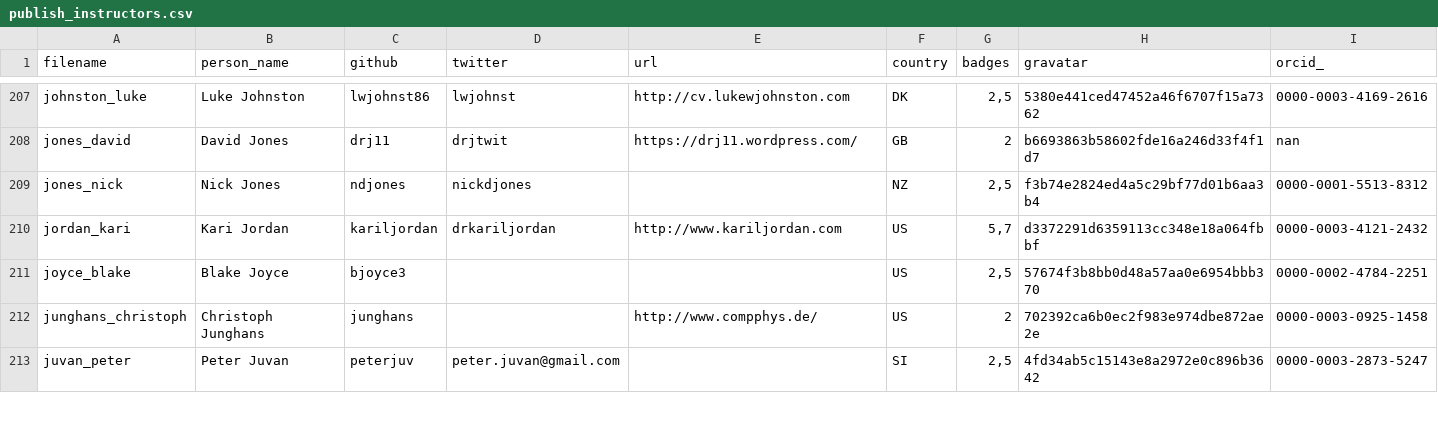
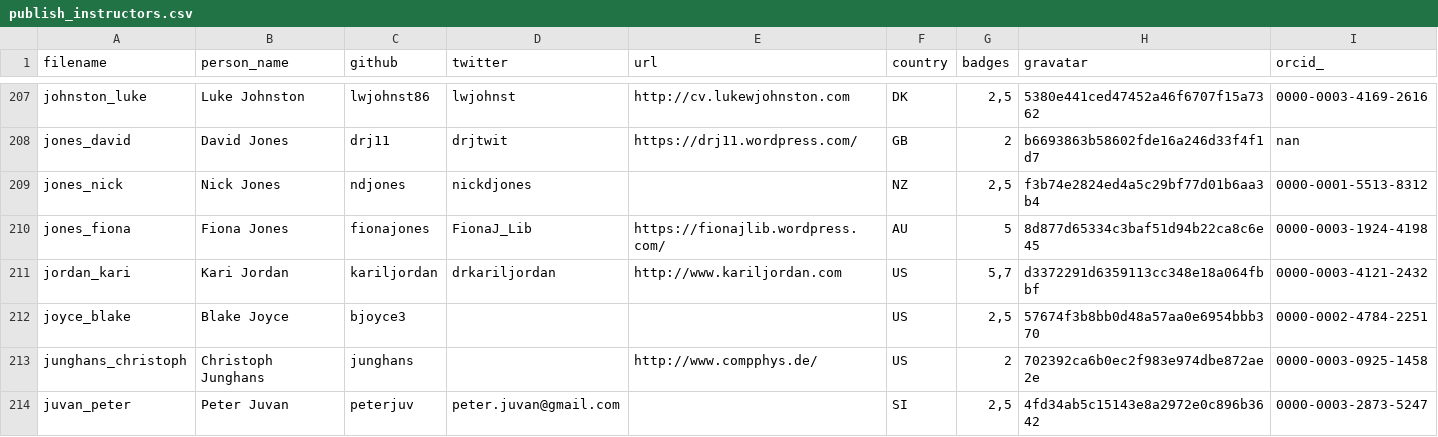
Before and after one commit to hpc-carpentry/hpc-carpentry.github.io, a CSV file: _data/publish_instructors.csv, drawn as a sheet; only a part is shown, gaps mark what is left out; the diff names each change by its address in the sheet, - before the commit and + after, or states it on an @@ line.

Commit message:
Updating instructor records

```diff
--- a/_data/publish_instructors.csv
+++ b/_data/publish_instructors.csv
+row 210: jones_fiona | Fiona Jones | fionajones | FionaJ_Lib | https://fionajlib.wordpress.com/ | AU | 5 | 8d877d65334c3baf51d94b22ca8c6e45 | 0000-0003-1924-4198
```
